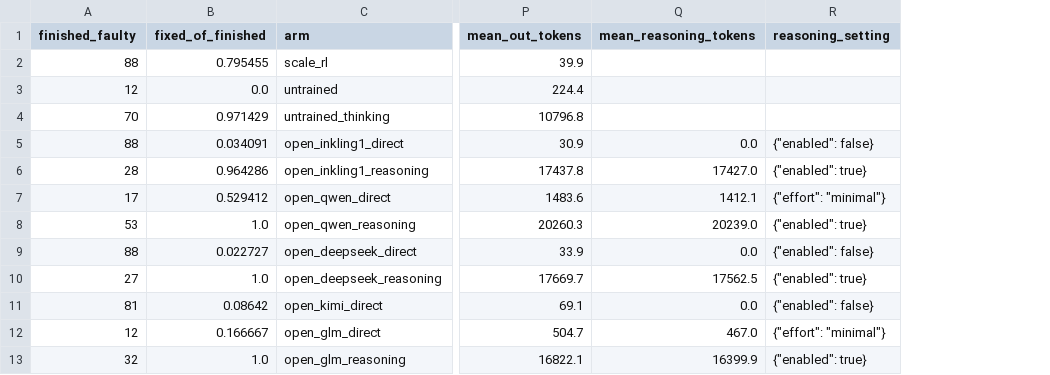
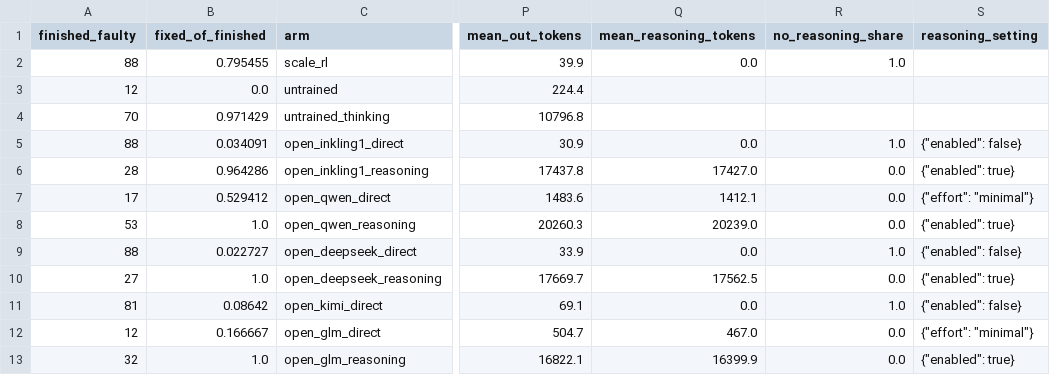
Before and after one commit to emeraldant/WSP-Gym, a CSV file: results/table_offshelf.csv, drawn as a sheet; only a part is shown, gaps mark what is left out; the diff names each change by its address in the sheet, - before the commit and + after, or states it on an @@ line.

```diff
--- a/results/table_offshelf.csv
+++ b/results/table_offshelf.csv
+column R (no_reasoning_share), rows 2-13: 1.0 |  |  | 1.0 | 0.0 | 0.0 | 0.0 | 1.0 | 0.0 | 1.0 | 0.0 | 0.0
-Q2 (mean_reasoning_tokens): (empty)
+Q2 (mean_reasoning_tokens): 0.0
```
Also changed, not shown: 6 other files.
